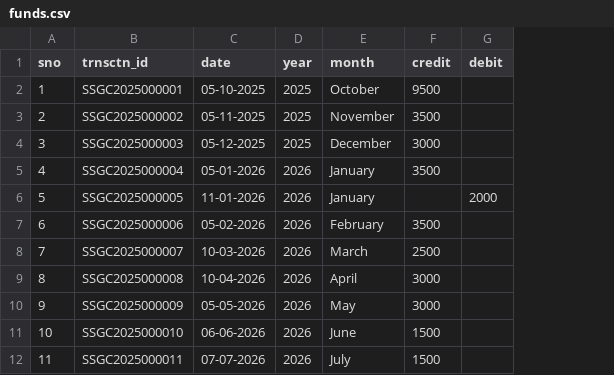
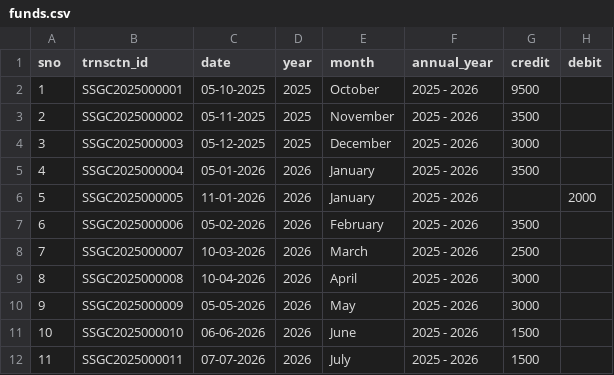
Before and after one commit to NareshManepalli/shakti_ganapathi_committee, a CSV file: sheets/funds.csv, drawn as a sheet; only a part is shown; the diff names each change by its address in the sheet, - before the commit and + after, or states it on an @@ line.

```diff
--- a/sheets/funds.csv
+++ b/sheets/funds.csv
+column F (annual_year), rows 2-12: all 2025 - 2026
```
Also changed, not shown: sheets/schedule.csv, 8 other files.
